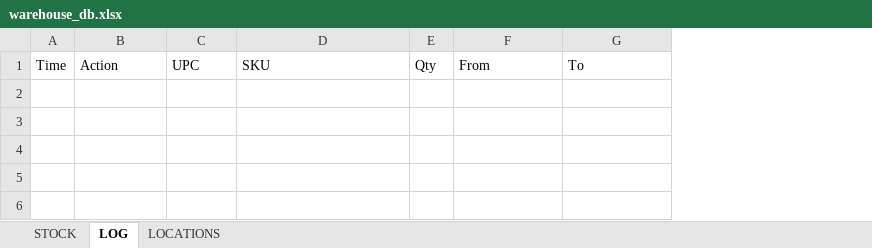
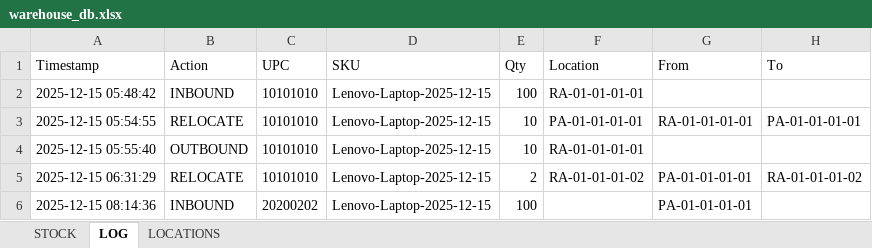
Before and after one commit to Kaito1412l/UAP-Pemlan-Warehouse_Management_System, an Excel workbook: WarehouseManagementSystem/warehouse_db.xlsx, sheet LOG, drawn as a sheet; values as stored, in another font and other column widths than the file's, no borders; removed rows and columns are numbered as before the commit, all else as after; the diff names each change by its address in the sheet, - before the commit and + after, or states it on an @@ line.

Commit message:
update data

```diff
--- a/WarehouseManagementSystem/warehouse_db.xlsx (sheet LOG)
+++ b/WarehouseManagementSystem/warehouse_db.xlsx (sheet LOG)
-column A (Time), empty
+column A (Timestamp), empty
+column F (Location), empty
+row 2: 2025-12-15 05:48:42 | INBOUND | 10101010 | Lenovo-Laptop-2025-12-15 | 100 | RA-01-01-01-01
+row 3: 2025-12-15 05:54:55 | RELOCATE | 10101010 | Lenovo-Laptop-2025-12-15 | 10 | PA-01-01-01-01 | RA-01-01-01-01 | PA-01-01-01-01
+row 4: 2025-12-15 05:55:40 | OUTBOUND | 10101010 | Lenovo-Laptop-2025-12-15 | 10 | RA-01-01-01-01
+row 5: 2025-12-15 06:31:29 | RELOCATE | 10101010 | Lenovo-Laptop-2025-12-15 | 2 | RA-01-01-01-02 | PA-01-01-01-01 | RA-01-01-01-02
+row 6: 2025-12-15 08:14:36 | INBOUND | 20200202 | Lenovo-Laptop-2025-12-15 | 100 |  | PA-01-01-01-01
```
Also changed, not shown: sheet STOCK, sheet LOCATIONS.
